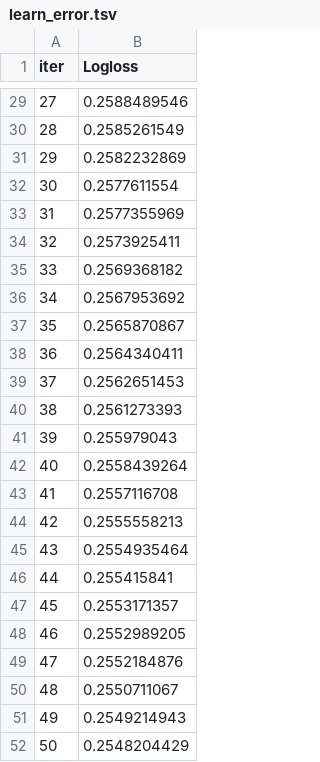
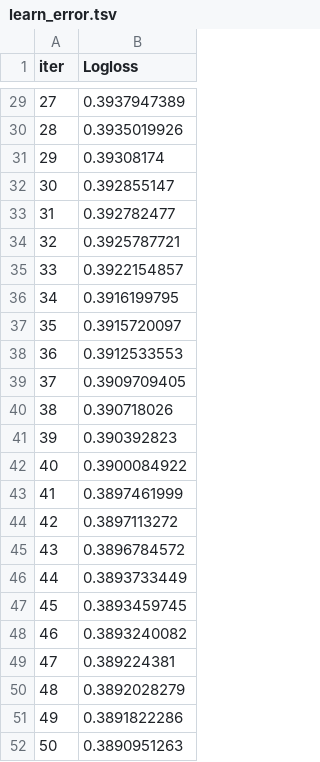
Before and after one commit to Artem7898/flakydetector, a TSV file: catboost_info/learn_error.tsv, drawn as a sheet; only a part is shown, gaps mark what is left out; the diff covers the shown part only.

```diff
--- a/catboost_info/learn_error.tsv
+++ b/catboost_info/learn_error.tsv
@@ -29,24 +29,24 @@ iter	Logloss
-27	0.2588489546
-28	0.2585261549
-29	0.2582232869
-30	0.2577611554
-31	0.2577355969
-32	0.2573925411
-33	0.2569368182
-34	0.2567953692
-35	0.2565870867
-36	0.2564340411
-37	0.2562651453
-38	0.2561273393
-39	0.255979043
-40	0.2558439264
-41	0.2557116708
-42	0.2555558213
-43	0.2554935464
-44	0.255415841
-45	0.2553171357
-46	0.2552989205
-47	0.2552184876
-48	0.2550711067
-49	0.2549214943
-50	0.2548204429
+27	0.3937947389
+28	0.3935019926
+29	0.39308174
+30	0.392855147
+31	0.392782477
+32	0.3925787721
+33	0.3922154857
+34	0.3916199795
+35	0.3915720097
+36	0.3912533553
+37	0.3909709405
+38	0.390718026
+39	0.390392823
+40	0.3900084922
+41	0.3897461999
+42	0.3897113272
+43	0.3896784572
+44	0.3893733449
+45	0.3893459745
+46	0.3893240082
+47	0.389224381
+48	0.3892028279
+49	0.3891822286
+50	0.3890951263
```
Also changed, not shown: 27 edited cells elsewhere in this file, catboost_info/test_error.tsv, catboost_info/time_left.tsv, 13 other files.
